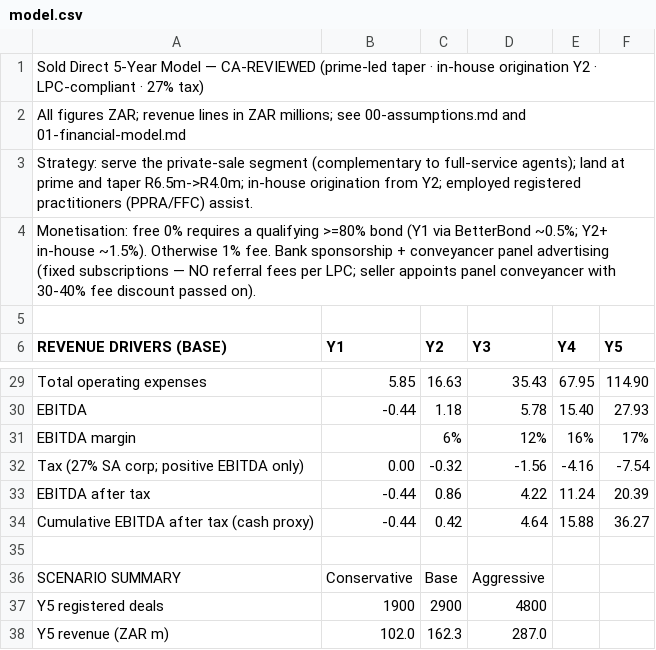
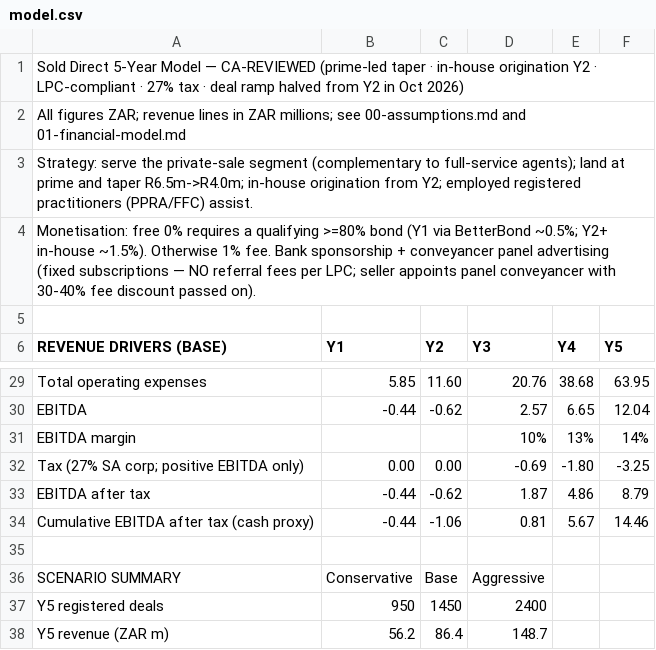
Before and after one commit to getluckyjo/SoldDirect, a CSV file: docs/dataroom/model.csv, drawn as a sheet; only a part is shown, gaps mark what is left out; the diff covers the shown part only; the diff names each change by its address in the sheet, - before the commit and + after, or states it on an @@ line.

```diff
--- a/docs/dataroom/model.csv
+++ b/docs/dataroom/model.csv
-A1 (REVENUE DRIVERS (BASE)): …· 27% tax)
+A1 (REVENUE DRIVERS (BASE)): …· 27% tax · deal ramp halved from Y2 in Oct 2026)
-C29 (Y2): 16.63
+C29 (Y2): 11.60
-D29 (Y3): 35.43
+D29 (Y3): 20.76
-E29 (Y4): 67.95
+E29 (Y4): 38.68
-F29 (Y5): 114.90
+F29 (Y5): 63.95
-C30 (Y2): 1.18
+C30 (Y2): -0.62
-D30 (Y3): 5.78
+D30 (Y3): 2.57
-E30 (Y4): 15.40
+E30 (Y4): 6.65
-F30 (Y5): 27.93
+F30 (Y5): 12.04
-C31 (Y2): 6%
+C31 (Y2): (empty)
-D31 (Y3): 12%
+D31 (Y3): 10%
-E31 (Y4): 16%
+E31 (Y4): 13%
-F31 (Y5): 17%
+F31 (Y5): 14%
-C32 (Y2): -0.32
+C32 (Y2): 0.00
-D32 (Y3): -1.56
+D32 (Y3): -0.69
-E32 (Y4): -4.16
+E32 (Y4): -1.80
-F32 (Y5): -7.54
+F32 (Y5): -3.25
-C33 (Y2): 0.86
+C33 (Y2): -0.62
-D33 (Y3): 4.22
+D33 (Y3): 1.87
-E33 (Y4): 11.24
+E33 (Y4): 4.86
-F33 (Y5): 20.39
+F33 (Y5): 8.79
-C34 (Y2): 0.42
+C34 (Y2): -1.06
-D34 (Y3): 4.64
+D34 (Y3): 0.81
-E34 (Y4): 15.88
+E34 (Y4): 5.67
-F34 (Y5): 36.27
+F34 (Y5): 14.46
-B37 (Y1): 1900
+B37 (Y1): 950
-C37 (Y2): 2900
+C37 (Y2): 1450
-D37 (Y3): 4800
+D37 (Y3): 2400
-B38 (Y1): 102.0
+B38 (Y1): 56.2
-C38 (Y2): 162.3
+C38 (Y2): 86.4
-D38 (Y3): 287.0
+D38 (Y3): 148.7
```
Also changed, not shown: 2 added rows, 2 removed rows and 67 edited cells elsewhere in this file, 10 other files.
